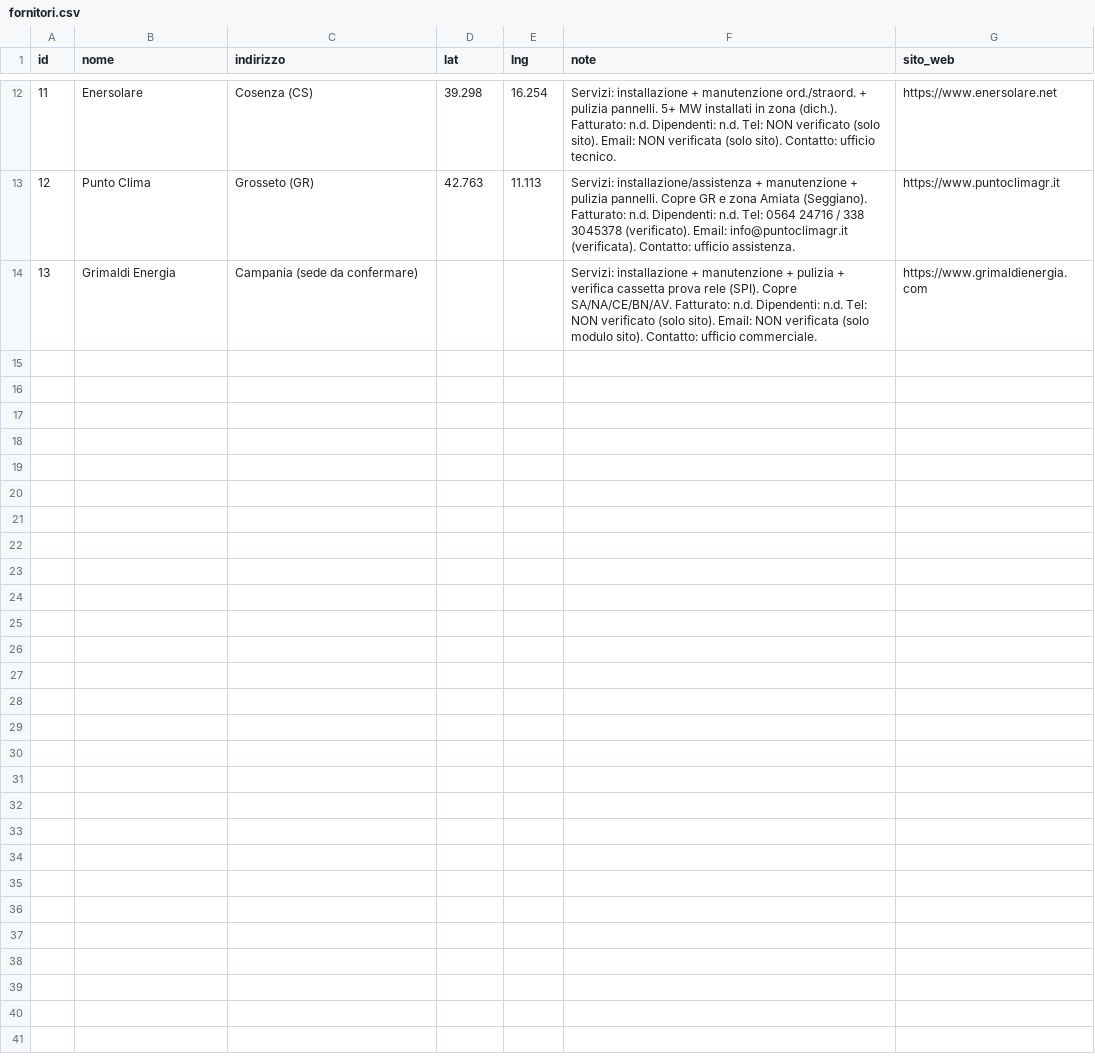
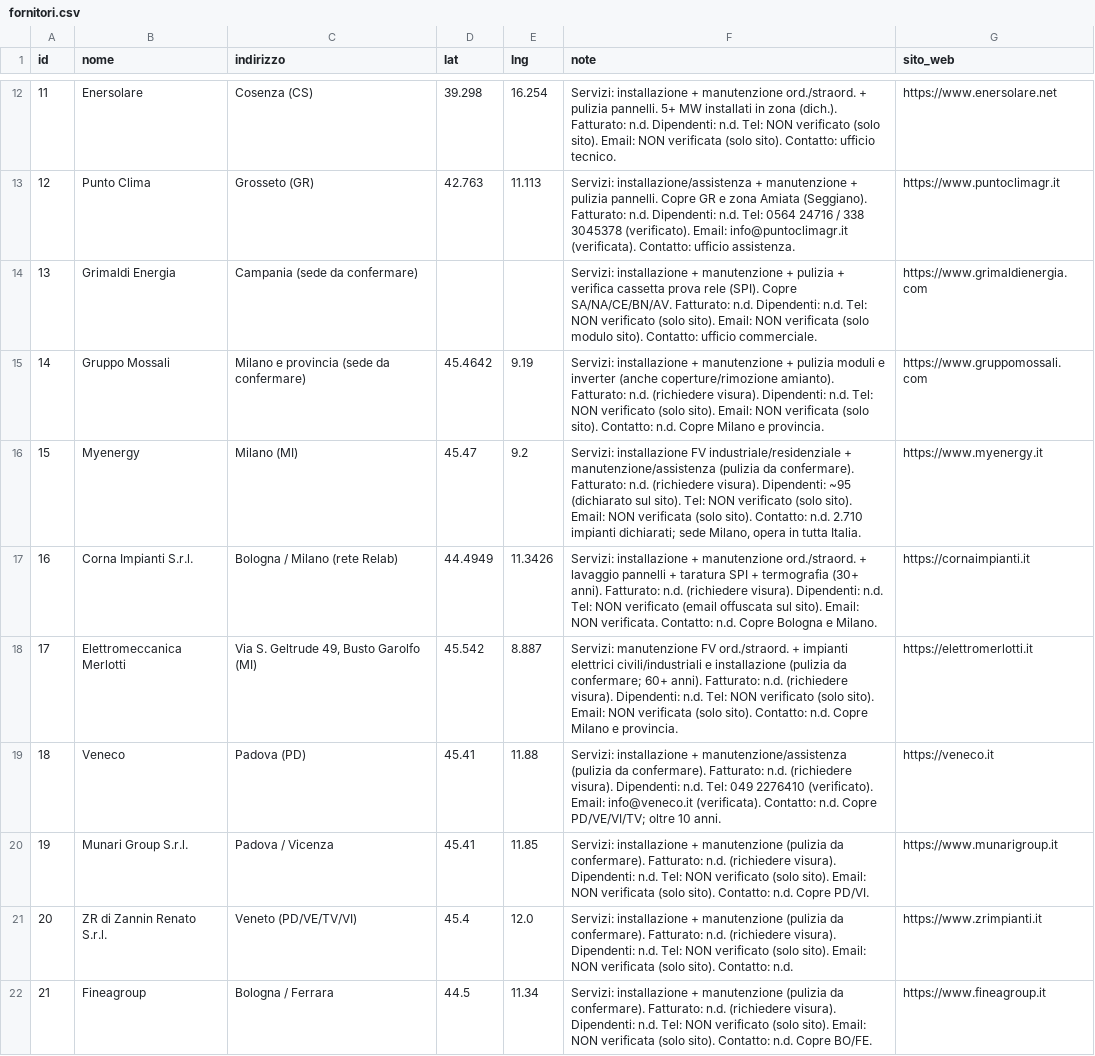
Before and after one commit to JoeBosi/EPS_Mappa_Impianti, a CSV file: fornitori.csv, drawn as a sheet; only a part is shown, gaps mark what is left out; the diff covers the shown part only; the diff names each change by its address in the sheet, - before the commit and + after, or states it on an @@ line.

Commit message:
feat: aggiorna fornitori.csv con 28 fornitori completi

```diff
--- a/fornitori.csv
+++ b/fornitori.csv
+row 15: 14 | Gruppo Mossali | Milano e provincia (sede da confermare) | 45.4642 | 9.19 | Servizi: installazione + manutenzione + pulizia moduli e inverter (anche coperture/rimozione amianto). Fatturato: n.d. (richiedere visura). Dipendenti: n.d. Tel: NON verificato (solo sito). Email: NON verificata (solo sito). Contatto: n.d. Copre Milano e provincia. | https://www.gruppomossali.com
+row 16: 15 | Myenergy | Milano (MI) | 45.47 | 9.2 | Servizi: installazione FV industriale/residenziale + manutenzione/assistenza (pulizia da confermare). Fatturato: n.d. (richiedere visura). Dipendenti: ~95 (dichiarato sul sito). Tel: NON verificato (solo sito). Email: NON verificata (solo sito). Contatto: n.d. 2.710 impianti dichiarati; sede Milano, opera in tutta Italia. | https://www.myenergy.it
+row 17: 16 | Corna Impianti S.r.l. | Bologna / Milano (rete Relab) | 44.4949 | 11.3426 | Servizi: installazione + manutenzione ord./straord. + lavaggio pannelli + taratura SPI + termografia (30+ anni). Fatturato: n.d. (richiedere visura). Dipendenti: n.d. Tel: NON verificato (email offuscata sul sito). Email: NON verificata. Contatto: n.d. Copre Bologna e Milano. | https://cornaimpianti.it
+row 18: 17 | Elettromeccanica Merlotti | Via S. Geltrude 49, Busto Garolfo (MI) | 45.542 | 8.887 | Servizi: manutenzione FV ord./straord. + impianti elettrici civili/industriali e installazione (pulizia da confermare; 60+ anni). Fatturato: n.d. (richiedere visura). Dipendenti: n.d. Tel: NON verificato (solo sito). Email: NON verificata (solo sito). Contatto: n.d. Copre Milano e provincia. | https://elettromerlotti.it
+row 19: 18 | Veneco | Padova (PD) | 45.41 | 11.88 | Servizi: installazione + manutenzione/assistenza (pulizia da confermare). Fatturato: n.d. (richiedere visura). Dipendenti: n.d. Tel: 049 2276410 (verificato). Email: info@veneco.it (verificata). Contatto: n.d. Copre PD/VE/VI/TV; oltre 10 anni. | https://veneco.it
+row 20: 19 | Munari Group S.r.l. | Padova / Vicenza | 45.41 | 11.85 | Servizi: installazione + manutenzione (pulizia da confermare). Fatturato: n.d. (richiedere visura). Dipendenti: n.d. Tel: NON verificato (solo sito). Email: NON verificata (solo sito). Contatto: n.d. Copre PD/VI. | https://www.munarigroup.it
+row 21: 20 | ZR di Zannin Renato S.r.l. | Veneto (PD/VE/TV/VI) | 45.4 | 12.0 | Servizi: installazione + manutenzione (pulizia da confermare). Fatturato: n.d. (richiedere visura). Dipendenti: n.d. Tel: NON verificato (solo sito). Email: NON verificata (solo sito). Contatto: n.d. | https://www.zrimpianti.it
+row 22: 21 | Fineagroup | Bologna / Ferrara | 44.5 | 11.34 | Servizi: installazione + manutenzione (pulizia da confermare). Fatturato: n.d. (richiedere visura). Dipendenti: n.d. Tel: NON verificato (solo sito). Email: NON verificata (solo sito). Contatto: n.d. Copre BO/FE. | https://www.fineagroup.it
```
Also changed, not shown: 7 added rows and 2 edited cells elsewhere in this file.
